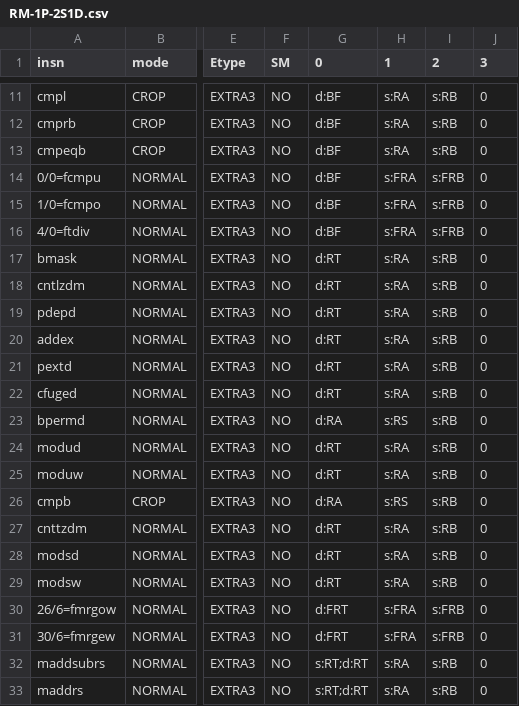
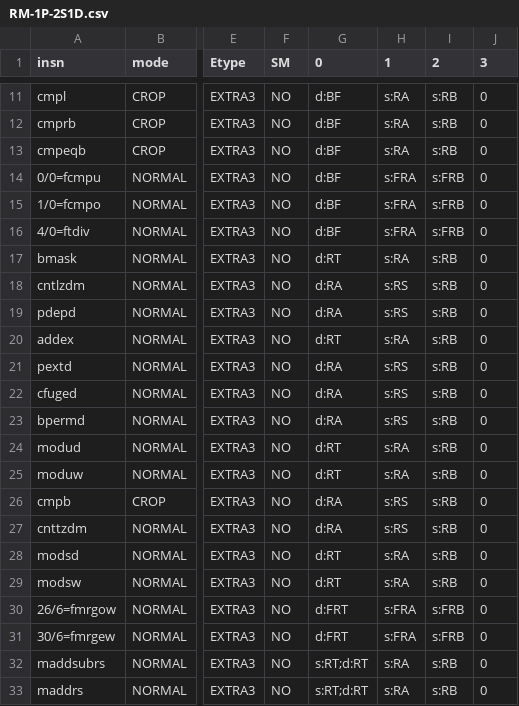
Before and after one commit to Libre-SOC-mirrors/openpower-isa, a CSV file: openpower/isatables/RM-1P-2S1D.csv, drawn as a sheet; only a part is shown, gaps mark what is left out; the diff names each change by its address in the sheet, - before the commit and + after, or states it on an @@ line.

```diff
--- a/openpower/isatables/RM-1P-2S1D.csv
+++ b/openpower/isatables/RM-1P-2S1D.csv
-G18:G19 (0): d:RT
+G18:G19 (0): d:RA
-H18:H19 (1): s:RA
+H18:H19 (1): s:RS
-G21:G22 (0): d:RT
+G21:G22 (0): d:RA
-H21:H22 (1): s:RA
+H21:H22 (1): s:RS
-G27 (0): d:RT
+G27 (0): d:RA
-H27 (1): s:RA
+H27 (1): s:RS
```
Also changed, not shown: 2 other files.
